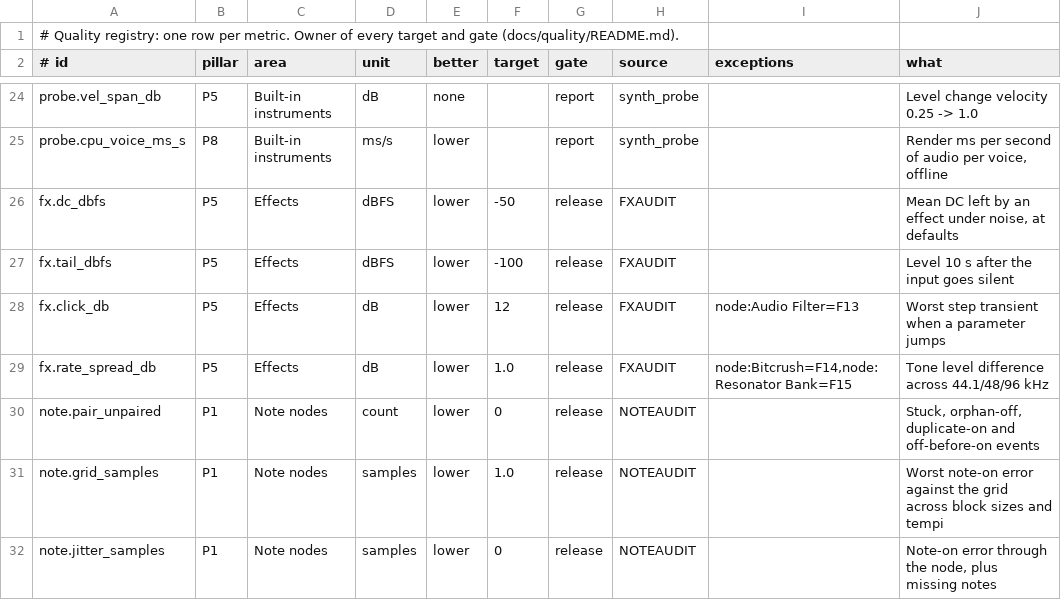
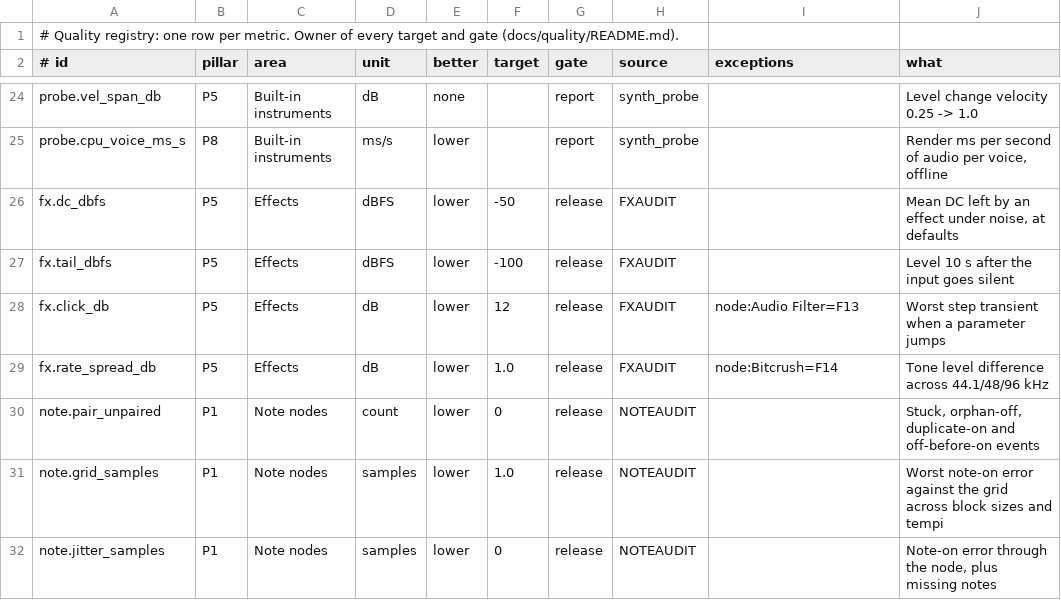
Before and after one commit to MechanicalBoy/Infinite, a TSV file: docs/quality/registry.tsv, drawn as a sheet; only a part is shown, gaps mark what is left out.

Commit message:
Quality: F15 closed (metric), Resonator Bank rate exception removed; FXAUDIT ingested

```diff
--- a/docs/quality/registry.tsv
+++ b/docs/quality/registry.tsv
@@ -28,3 +28,3 @@ fx.tail_dbfs	P5	Effects	dBFS	lower	-100	release	FXAUDIT		Level 10 s after the in
 fx.click_db	P5	Effects	dB	lower	12	release	FXAUDIT	node:Audio Filter=F13	Worst step transient when a parameter jumps
-fx.rate_spread_db	P5	Effects	dB	lower	1.0	release	FXAUDIT	node:Bitcrush=F14,node:Resonator Bank=F15	Tone level difference across 44.1/48/96 kHz
+fx.rate_spread_db	P5	Effects	dB	lower	1.0	release	FXAUDIT	node:Bitcrush=F14	Tone level difference across 44.1/48/96 kHz
 note.pair_unpaired	P1	Note nodes	count	lower	0	release	NOTEAUDIT		Stuck, orphan-off, duplicate-on and off-before-on events
```
Also changed, not shown: 5 other files.
